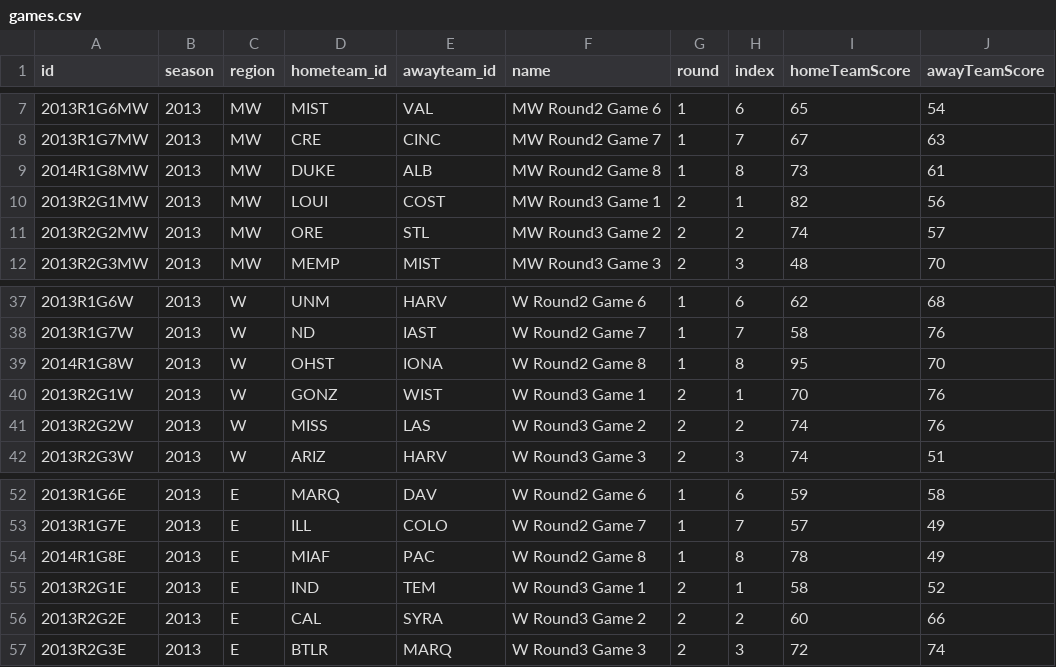
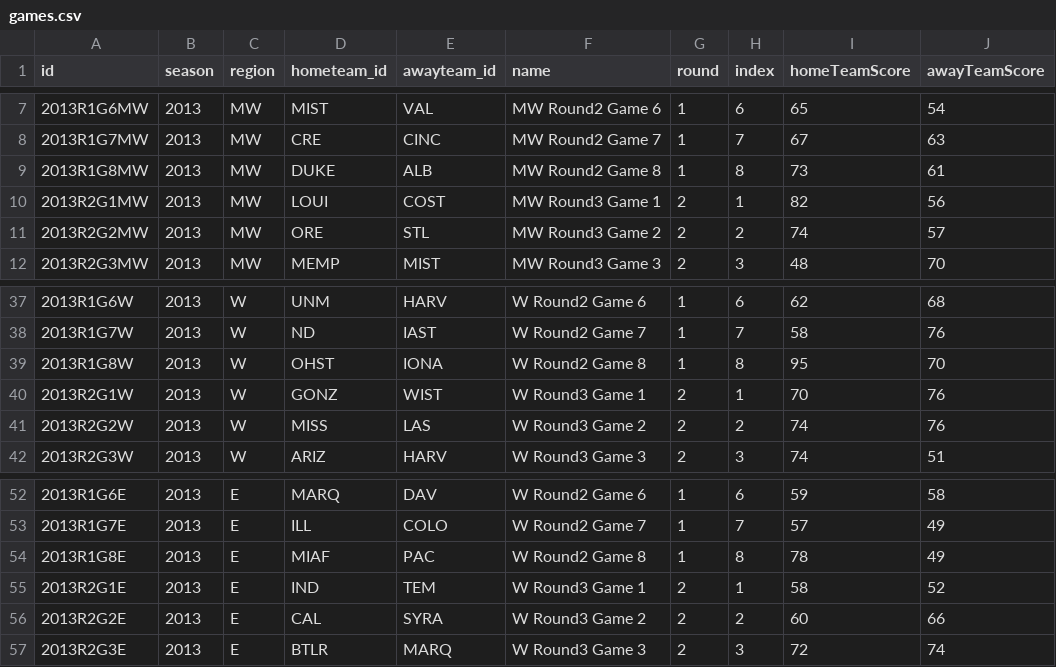
Before and after one commit to jsuggs/CollegeCrazies, a CSV file: app/data/mm/2013/games.csv, drawn as a sheet; only a part is shown, gaps mark what is left out; the diff names each change by its address in the sheet, - before the commit and + after, or states it on an @@ line.

Commit message:
Update the pk for mm_teams to include season

```diff
--- a/app/data/mm/2013/games.csv
+++ b/app/data/mm/2013/games.csv
-A9 (id): 2014R1G8MW
+A9 (id): 2013R1G8MW
-A39 (id): 2014R1G8W
+A39 (id): 2013R1G8W
-A54 (id): 2014R1G8E
+A54 (id): 2013R1G8E
```
Also changed, not shown: 4 other files.
